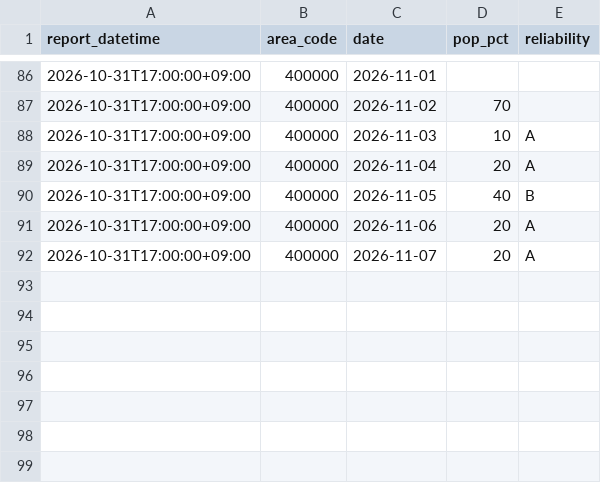
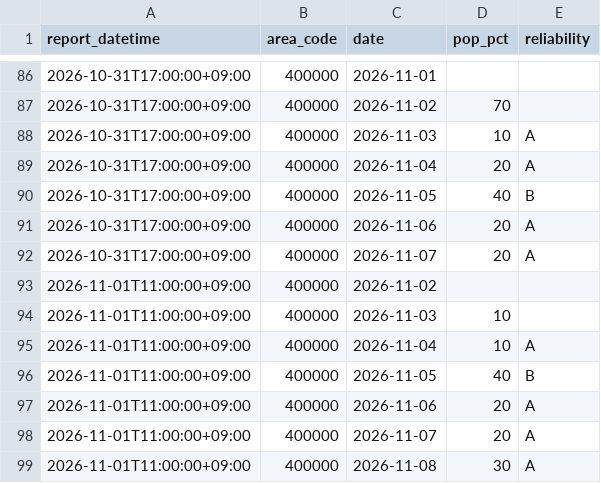
Before and after one commit to yohei-washizaki/fukuoka-dam-outlook, a CSV file: data/normalized/jma_weekly_pop.csv, drawn as a sheet; only a part is shown, gaps mark what is left out.

```diff
--- a/data/normalized/jma_weekly_pop.csv
+++ b/data/normalized/jma_weekly_pop.csv
@@ -92 +92,8 @@ report_datetime,area_code,date,pop_pct,reliability
 2026-10-31T17:00:00+09:00,400000,2026-11-07,20,A
+2026-11-01T11:00:00+09:00,400000,2026-11-02,,
+2026-11-01T11:00:00+09:00,400000,2026-11-03,10,
+2026-11-01T11:00:00+09:00,400000,2026-11-04,10,A
+2026-11-01T11:00:00+09:00,400000,2026-11-05,40,B
+2026-11-01T11:00:00+09:00,400000,2026-11-06,20,A
+2026-11-01T11:00:00+09:00,400000,2026-11-07,20,A
+2026-11-01T11:00:00+09:00,400000,2026-11-08,30,A
```
Also changed, not shown: data/normalized/jma_weekly_precip_normal.csv, data/normalized/precip_daily.csv.
